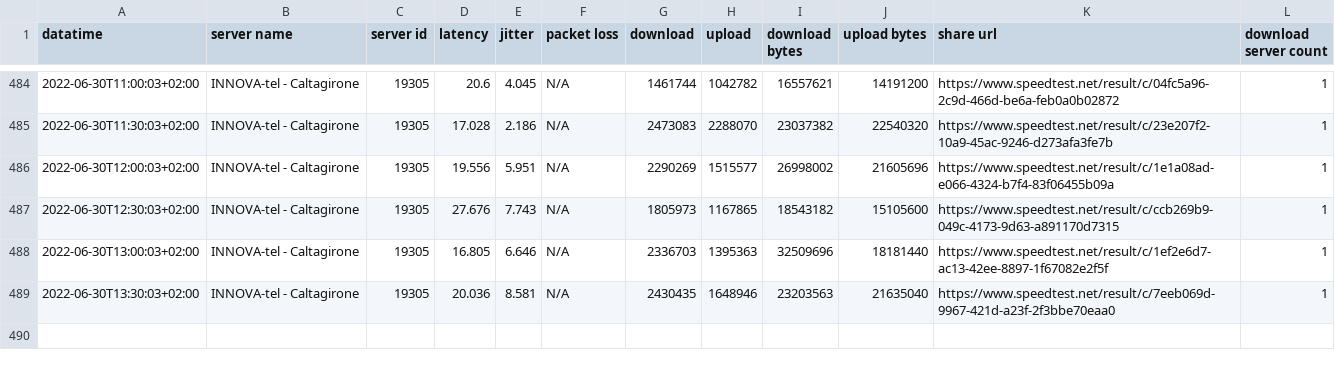
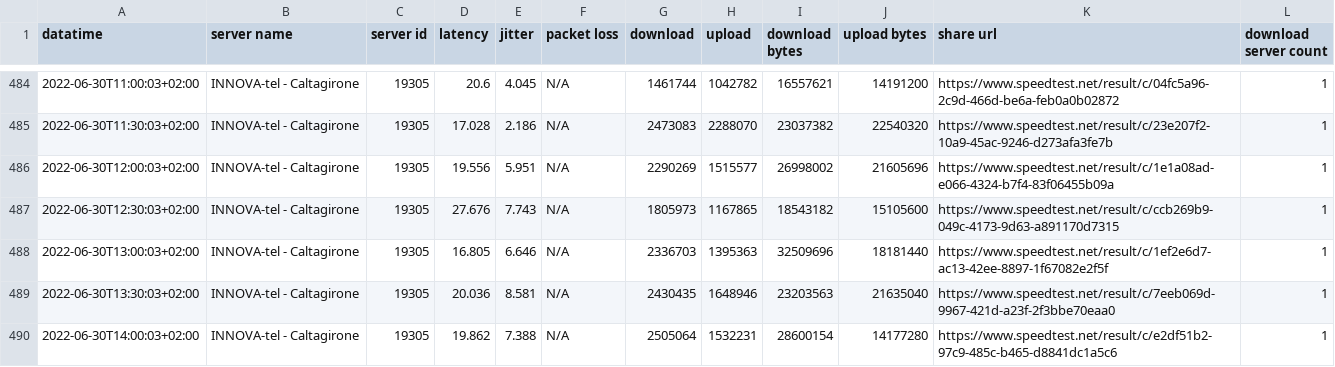
Before and after one commit to pigreco/speedtest-parabola, a CSV file: output/toto-migliorato.csv, drawn as a sheet; only a part is shown, gaps mark what is left out.

Commit message:
update

```diff
--- a/output/toto-migliorato.csv
+++ b/output/toto-migliorato.csv
@@ -489 +489,2 @@
 2022-06-30T13:30:03+02:00,"INNOVA-tel - Caltagirone","19305","20.036","8.581","N/A","2430435","1648946","23203563","21635040","https://www.speedtest.net/result/c/7eeb069d-9967-421d-a23f-2f3bbe70eaa0","1"
+2022-06-30T14:00:03+02:00,"INNOVA-tel - Caltagirone","19305","19.862","7.388","N/A","2505064","1532231","28600154","14177280","https://www.speedtest.net/result/c/e2df51b2-97c9-485c-b465-d8841dc1a5c6","1"
```
